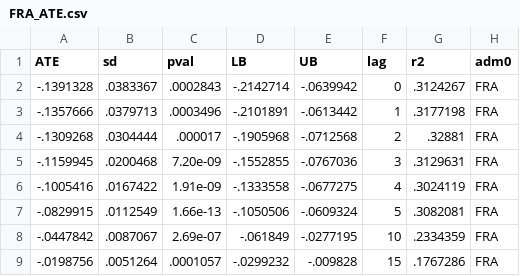
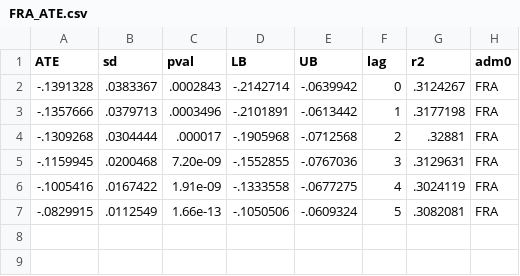
Before and after one commit to Global-Policy-Lab/gpl-covid, a CSV file: models/FRA_ATE.csv, drawn as a sheet.

```diff
--- a/models/FRA_ATE.csv
+++ b/models/FRA_ATE.csv
@@ -7,3 +7 @@ ATE,sd,pval,LB,UB,lag,r2,adm0
 -.0829915,.0112549,1.66e-13,-.1050506,-.0609324,5,.3082081,"FRA"
--.0447842,.0087067,2.69e-07,-.061849,-.0277195,10,.2334359,"FRA"
--.0198756,.0051264,.0001057,-.0299232,-.009828,15,.1767286,"FRA"
```
Also changed, not shown: models/CHN_ATE.csv, models/IRN_ATE.csv, 10 other files.
